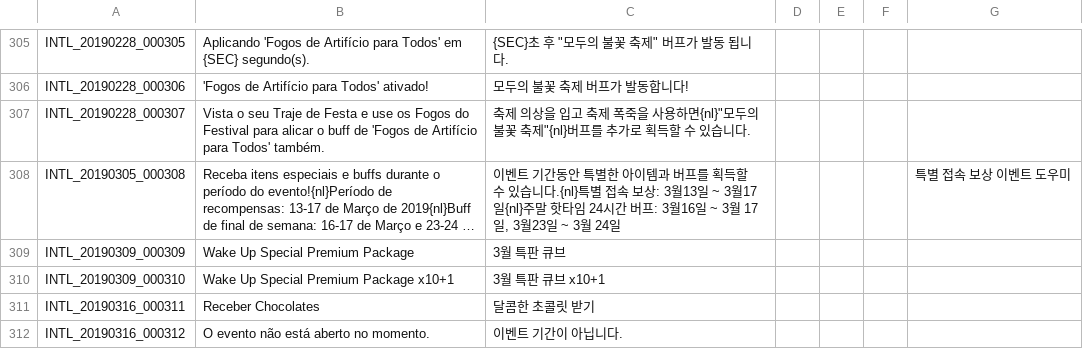
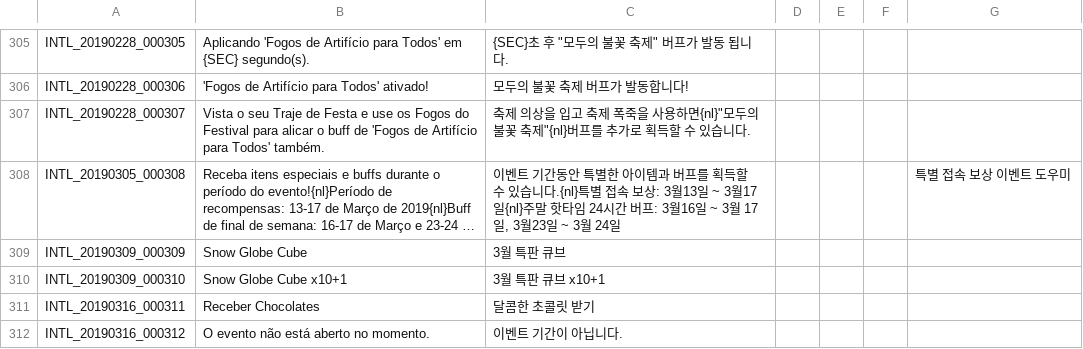
Before and after one commit to Treeofsavior/PortugueseTranslation, a TSV file: INTL.tsv, drawn as a sheet; only a part is shown, gaps mark what is left out; long unchanged cells end in …; the diff names each change by its address in the sheet, - before the commit and + after, or states it on an @@ line.

```diff
--- a/INTL.tsv
+++ b/INTL.tsv
-B309: Wake Up Special Premium Package
+B309: Snow Globe Cube
-B310: Wake Up Special Premium Package x10+1
+B310: Snow Globe Cube x10+1
```
